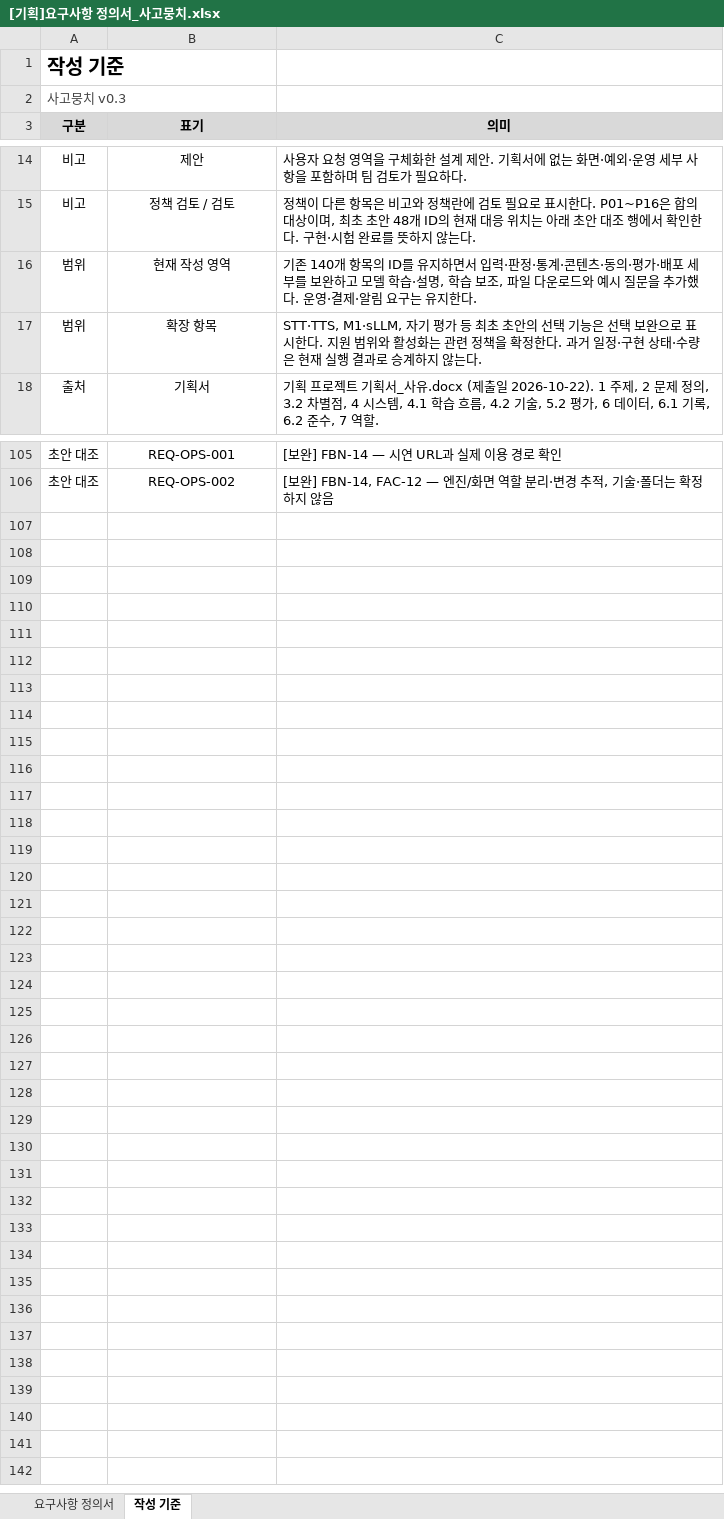
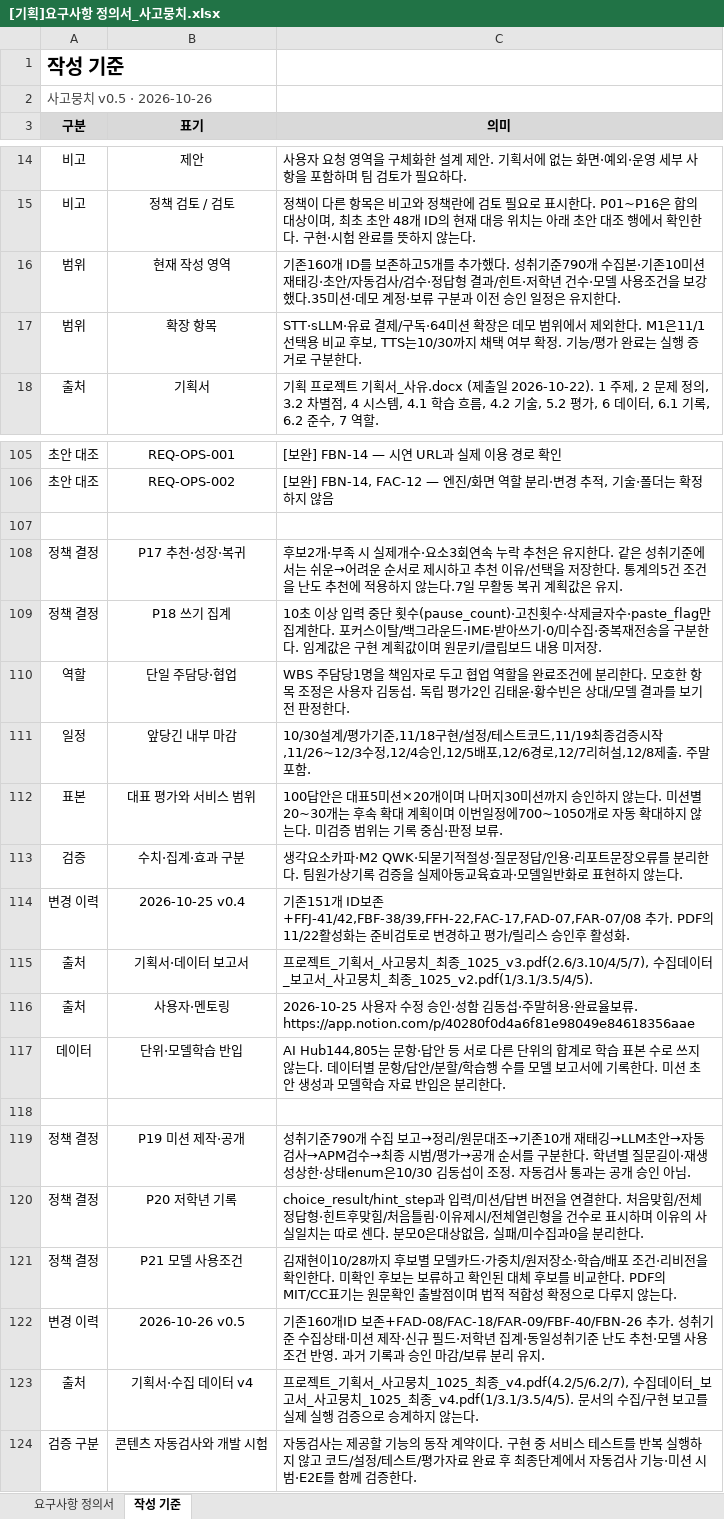
Before and after one commit to SKNETWORKS-FAMILY-AICAMP/SKN34-FINAL-3TEAM, an Excel workbook: docs/outputs/[기획]요구사항 정의서_사고뭉치.xlsx, sheet 작성 기준, drawn as a sheet; only a part is shown, gaps mark what is left out; values as stored, in another font and other column widths than the file's, no borders; the diff covers the shown part only; the diff names each change by its address in the sheet, - before the commit and + after, or states it on an @@ line.

```diff
--- a/docs/outputs/[기획]요구사항 정의서_사고뭉치.xlsx (sheet 작성 기준)
+++ b/docs/outputs/[기획]요구사항 정의서_사고뭉치.xlsx (sheet 작성 기준)
-A2 (구분): 사고뭉치 v0.3
+A2 (구분): 사고뭉치 v0.5 · 2026-10-26
-C16 (의미): 기존 140개 항목의 ID를 유지하면서 입력·판정·통계·콘텐츠·동의·평가·배포 세부를 보완하고 모델 학습·설명, 학습 보조, 파일 다운로드와 예시 질문을 추가했다. 운영·결제·알림 요구는 유지한…
+C16 (의미): 기존160개 ID를 보존하고5개를 추가했다. 성취기준790개 수집본·기존10미션 재태깅·초안/자동검사/검수·정답형 결과/힌트·저학년 건수·모델 사용조건을 보강했다.35미션·데모 계정·보류 구분과 이전 승인 일정은 유지한…
-C17 (의미): STT·TTS, M1·sLLM, 자기 평가 등 최초 초안의 선택 기능은 선택 보완으로 표시한다. 지원 범위와 활성화는 관련 정책을 확정한다. 과거 일정·구현 상태·수량은 현재 실행 결과로 승계하지 않는다.
+C17 (의미): STT·sLLM·유료 결제/구독·64미션 확장은 데모 범위에서 제외한다. M1은11/1선택용 비교 후보, TTS는10/30까지 채택 여부 확정. 기능/평가 완료는 실행 증거로 구분한다.
+row 107: (empty)
+row 108: 정책 결정 | P17 추천·성장·복귀 | 후보2개·부족 시 실제개수·요소3회연속 누락 추천은 유지한다. 같은 성취기준에서는 쉬운→어려운 순서로 제시하고 추천 이유/선택을 저장한다. 통계의5건 조건을 난도 추천에 적용하지 않는다.7일 무활동 복귀 계획값은 유지.
+row 109: 정책 결정 | P18 쓰기 집계 | 10초 이상 입력 중단 횟수(pause_count)·고친횟수·삭제글자수·paste_flag만 집계한다. 포커스이탈/백그라운드·IME·받아쓰기·0/미수집·중복재전송을 구분한다. 임계값은 구현 계획값이며 원문키/클립보드 내용 미저장.
+row 110: 역할 | 단일 주담당·협업 | WBS 주담당1명을 책임자로 두고 협업 역할을 완료조건에 분리한다. 모호한 항목 조정은 사용자 김동섭. 독립 평가2인 김태윤·황수빈은 상대/모델 결과를 보기 전 판정한다.
+row 111: 일정 | 앞당긴 내부 마감 | 10/30설계/평가기준,11/18구현/설정/테스트코드,11/19최종검증시작,11/26~12/3수정,12/4승인,12/5배포,12/6경로,12/7리허설,12/8제출. 주말 포함.
+row 112: 표본 | 대표 평가와 서비스 범위 | 100답안은 대표5미션×20개이며 나머지30미션까지 승인하지 않는다. 미션별20~30개는 후속 확대 계획이며 이번일정에700~1050개로 자동 확대하지 않는다. 미검증 범위는 기록 중심·판정 보류.
+row 113: 검증 | 수치·집계·효과 구분 | 생각요소카파·M2 QWK·되묻기적절성·질문정답/인용·리포트문장오류를 분리한다. 팀원가상기록 검증을 실제아동교육효과·모델일반화로 표현하지 않는다.
+row 114: 변경 이력 | 2026-10-25 v0.4 | 기존151개 ID보존+FFJ-41/42,FBF-38/39,FFH-22,FAC-17,FAD-07,FAR-07/08 추가. PDF의11/22활성화는 준비검토로 변경하고 평가/릴리스 승인후 활성화.
+row 115: 출처 | 기획서·데이터 보고서 | 프로젝트_기획서_사고뭉치_최종_1025_v3.pdf(2.6/3.10/4/5/7), 수집데이터_보고서_사고뭉치_최종_1025_v2.pdf(1/3.1/3.5/4/5).
+row 116: 출처 | 사용자·멘토링 | 2026-10-25 사용자 수정 승인·성함 김동섭·주말허용·완료율보류. https://app.notion.com/p/40280f0d4a6f81e98049e84618356aae
+row 117: 데이터 | 단위·모델학습 반입 | AI Hub144,805는 문항·답안 등 서로 다른 단위의 합계로 학습 표본 수로 쓰지 않는다. 데이터별 문항/답안/분할/학습행 수를 모델 보고서에 기록한다. 미션 초안 생성과 모델학습 자료 반입은 분리한다.
+row 118: (empty)
+row 119: 정책 결정 | P19 미션 제작·공개 | 성취기준790개 수집 보고→정리/원문대조→기존10개 재태깅→LLM초안→자동검사→APM검수→최종 시범/평가→공개 순서를 구분한다. 학년별 질문길이·재생성상한·상태enum은10/30 김동섭이 조정. 자동검사 통과는 공개 승인 아님.
+row 120: 정책 결정 | P20 저학년 기록 | choice_result/hint_step과 입력/미션/답변 버전을 연결한다. 처음맞힘/전체정답형·힌트후맞힘/처음틀림·이유제시/전체열린형을 건수로 표시하며 이유의 사실일치는 따로 센다. 분모0은대상없음, 실패/미수집과0을 분리한다.
+row 121: 정책 결정 | P21 모델 사용조건 | 김재현이10/28까지 후보별 모델카드·가중치/원저장소·학습/배포 조건·리비전을 확인한다. 미확인 후보는 보류하고 확인된 대체 후보를 비교한다. PDF의MIT/CC표기는 원문확인 출발점이며 법적 적합성 확정으로 다루지 않는다.
+row 122: 변경 이력 | 2026-10-26 v0.5 | 기존160개ID 보존+FAD-08/FAC-18/FAR-09/FBF-40/FBN-26 추가. 성취기준 수집상태·미션 제작·신규 필드·저학년 집계·동일성취기준 난도 추천·모델 사용조건 반영. 과거 기록과 승인 마감/보류 분리 유지.
+row 123: 출처 | 기획서·수집 데이터 v4 | 프로젝트_기획서_사고뭉치_1025_최종_v4.pdf(4.2/5/6.2/7), 수집데이터_보고서_사고뭉치_1025_최종_v4.pdf(1/3.1/3.5/4/5). 문서의 수집/구현 보고를 실제 실행 검증으로 승계하지 않는다.
+row 124: 검증 구분 | 콘텐츠 자동검사와 개발 시험 | 자동검사는 제공할 기능의 동작 계약이다. 구현 중 서비스 테스트를 반복 실행하지 않고 코드/설정/테스트/평가자료 완료 후 최종단계에서 자동검사 기능·미션 시범·E2E를 함께 검증한다.
```
Also changed, not shown: 11 edited cells elsewhere in this sheet, sheet 요구사항 정의서, 6 other files.
